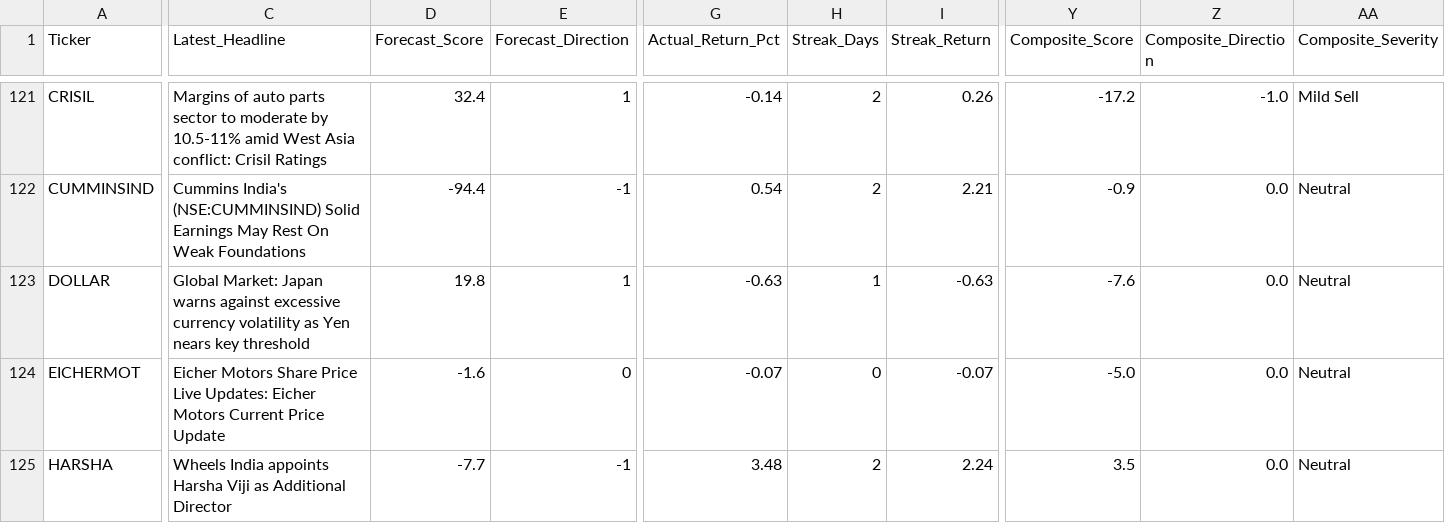
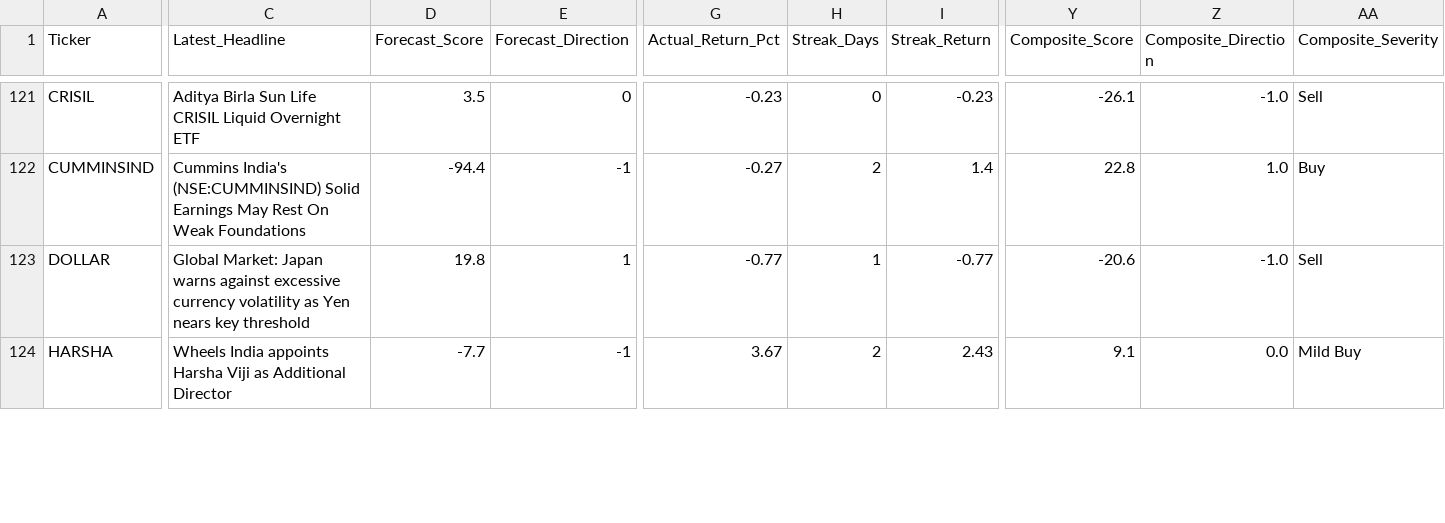
Before and after one commit to rupak-sarkar/xchart-app, a CSV file: history.csv, drawn as a sheet; only a part is shown, gaps mark what is left out; removed rows and columns are numbered as before the commit, all else as after; rows hold the shown columns only; the diff covers the shown part only; the diff names each change by its address in the sheet, - before the commit and + after, or states it on an @@ line.

```diff
--- a/history.csv
+++ b/history.csv
-C121 (Latest_Headline): Margins of auto parts sector to moderate by 10.5-11% amid West Asia conflict: Crisil Ratings
+C121 (Latest_Headline): Aditya Birla Sun Life CRISIL Liquid Overnight ETF
-D121 (Forecast_Score): 32.4
+D121 (Forecast_Score): 3.5
-E121 (Forecast_Direction): 1
+E121 (Forecast_Direction): 0
-G121 (Actual_Return_Pct): -0.14
+G121 (Actual_Return_Pct): -0.23
-H121 (Streak_Days): 2
+H121 (Streak_Days): 0
-I121 (Streak_Return): 0.26
+I121 (Streak_Return): -0.23
-Y121 (Composite_Score): -17.2
+Y121 (Composite_Score): -26.1
-AA121 (Composite_Severity): Mild Sell
+AA121 (Composite_Severity): Sell
-G122 (Actual_Return_Pct): 0.54
+G122 (Actual_Return_Pct): -0.27
-I122 (Streak_Return): 2.21
+I122 (Streak_Return): 1.4
-Y122 (Composite_Score): -0.9
+Y122 (Composite_Score): 22.8
-Z122 (Composite_Direction): 0.0
+Z122 (Composite_Direction): 1.0
-AA122 (Composite_Severity): Neutral
+AA122 (Composite_Severity): Buy
-G123 (Actual_Return_Pct): -0.63
+G123 (Actual_Return_Pct): -0.77
-I123 (Streak_Return): -0.63
+I123 (Streak_Return): -0.77
-Y123 (Composite_Score): -7.6
+Y123 (Composite_Score): -20.6
-Z123 (Composite_Direction): 0.0
+Z123 (Composite_Direction): -1.0
-AA123 (Composite_Severity): Neutral
+AA123 (Composite_Severity): Sell
-row 124: EICHERMOT | Eicher Motors Share Price Live Updates: Eicher Motors Current Price Update | -1.6 | 0 | -0.07 | 0 | -0.07 | -5.0 | 0.0 | Neutral
-G124 (Actual_Return_Pct): 3.48
+G124 (Actual_Return_Pct): 3.67
-I124 (Streak_Return): 2.24
+I124 (Streak_Return): 2.43
-Y124 (Composite_Score): 3.5
+Y124 (Composite_Score): 9.1
-AA124 (Composite_Severity): Neutral
+AA124 (Composite_Severity): Mild Buy
```
Also changed, not shown: 149 edited cells elsewhere in this file, data.csv, 1 other file.
